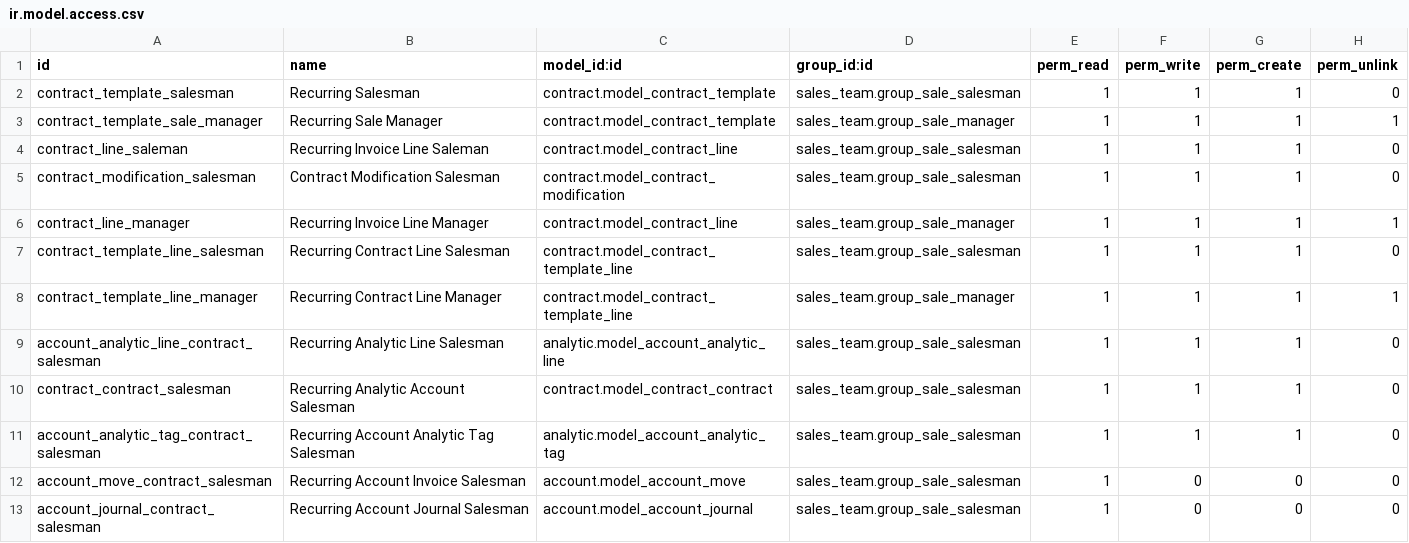
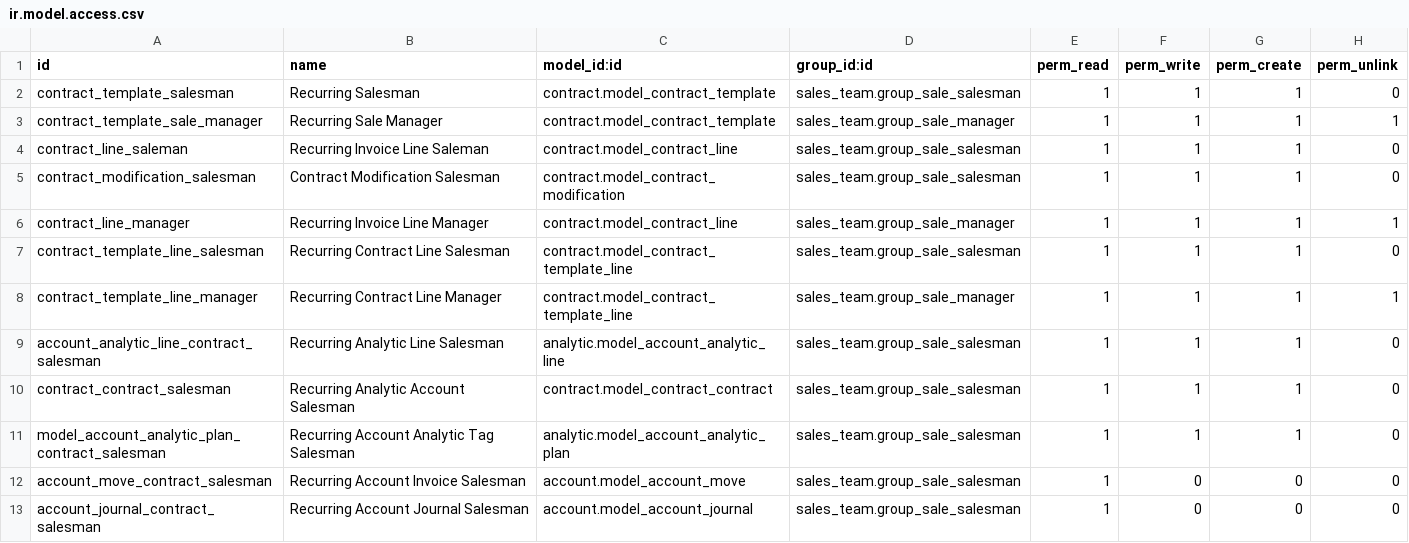
Before and after one commit to BADEP/contract, a CSV file: contract_sale/security/ir.model.access.csv, drawn as a sheet.

```diff
--- a/contract_sale/security/ir.model.access.csv
+++ b/contract_sale/security/ir.model.access.csv
@@ -10,3 +10,3 @@
 "contract_contract_salesman","Recurring Analytic Account Salesman","contract.model_contract_contract","sales_team.group_sale_salesman",1,1,1,0
-"account_analytic_tag_contract_salesman","Recurring Account Analytic Tag Salesman","analytic.model_account_analytic_tag","sales_team.group_sale_salesman",1,1,1,0
+"model_account_analytic_plan_contract_salesman","Recurring Account Analytic Tag Salesman","analytic.model_account_analytic_plan","sales_team.group_sale_salesman",1,1,1,0
 "account_move_contract_salesman","Recurring Account Invoice Salesman","account.model_account_move","sales_team.group_sale_salesman",1,0,0,0
```
Also changed, not shown: 5 other files.
